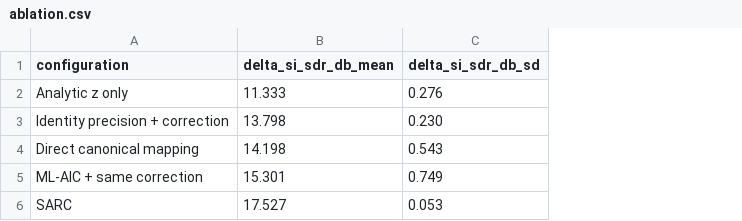
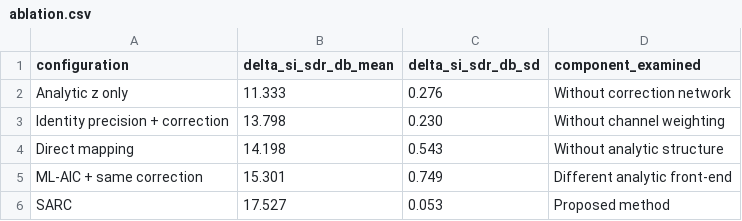
Before and after one commit to jgr2021/SARC, a CSV file: results/ablation.csv, drawn as a sheet; the diff names each change by its address in the sheet, - before the commit and + after, or states it on an @@ line.

```diff
--- a/results/ablation.csv
+++ b/results/ablation.csv
+column D (component_examined), rows 2-6: Without correction network | Without channel weighting | Without analytic structure | Different analytic front-end | Proposed method
-A4 (configuration): Direct canonical mapping
+A4 (configuration): Direct mapping
```
Also changed, not shown: results/main_comparison.csv, 19 other files.
